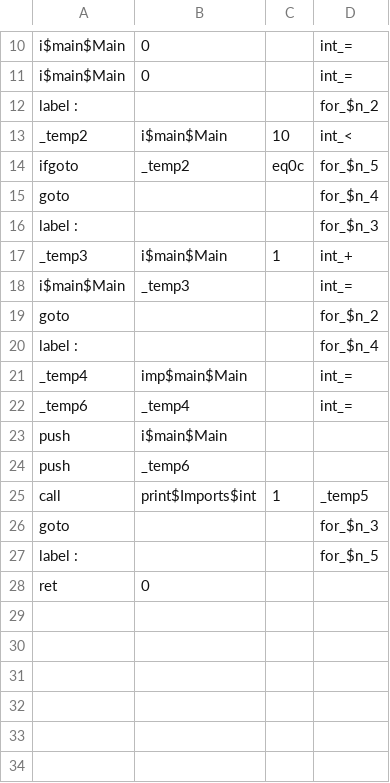
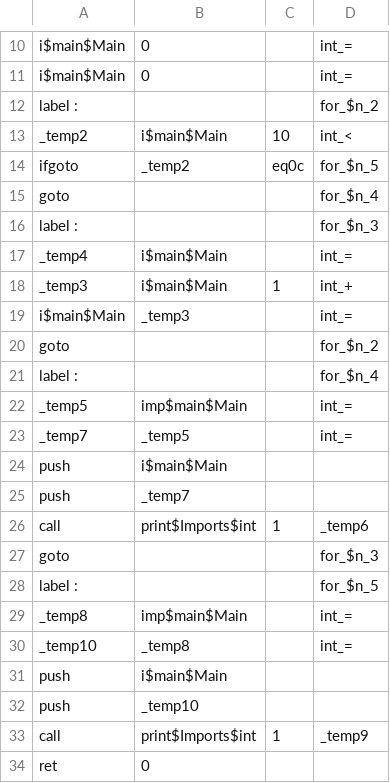
Before and after one commit to bhagwatgarg/jxpytemp, a CSV file: a.csv, drawn as a sheet; only a part is shown, gaps mark what is left out; addresses are those after the commit; the diff names each change by its address in the sheet, - before the commit and + after, or states it on an @@ line.

```diff
--- a/a.csv
+++ b/a.csv
+row 17: _temp4 | i$main$Main |  | int_=
-A22: _temp4
+A22: _temp5
-A23: _temp6
+A23: _temp7
-B23: _temp4
+B23: _temp5
-B25: _temp6
+B25: _temp7
-D26: _temp5
+D26: _temp6
+row 29: _temp8 | imp$main$Main |  | int_=
+row 30: _temp10 | _temp8 |  | int_=
+row 31: push | i$main$Main
+row 32: push | _temp10
+row 33: call | print$Imports$int | 1 | _temp9
```
Also changed, not shown: 5 other files.
